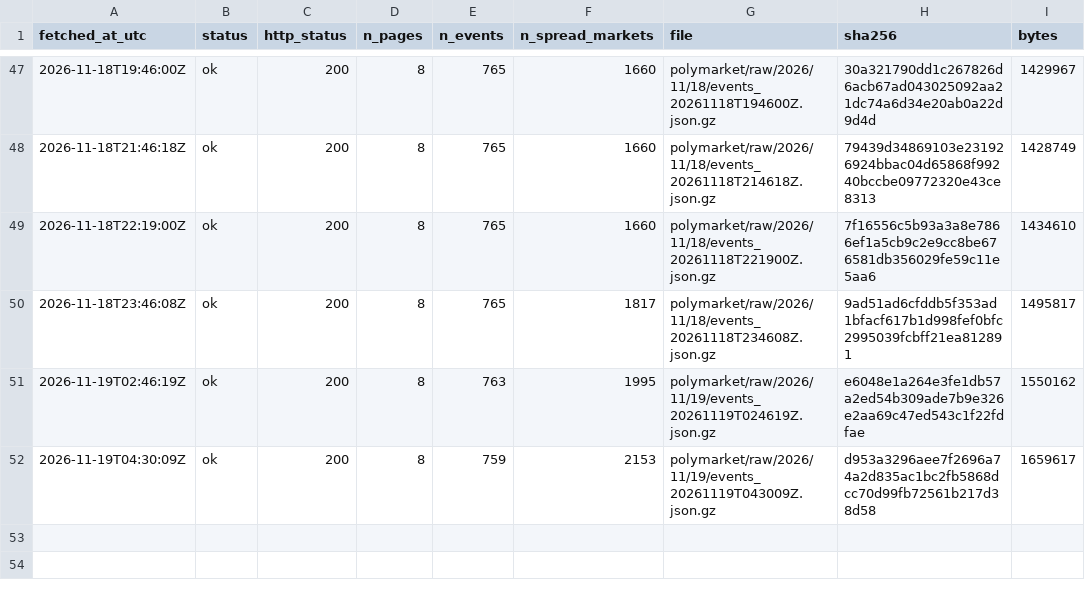
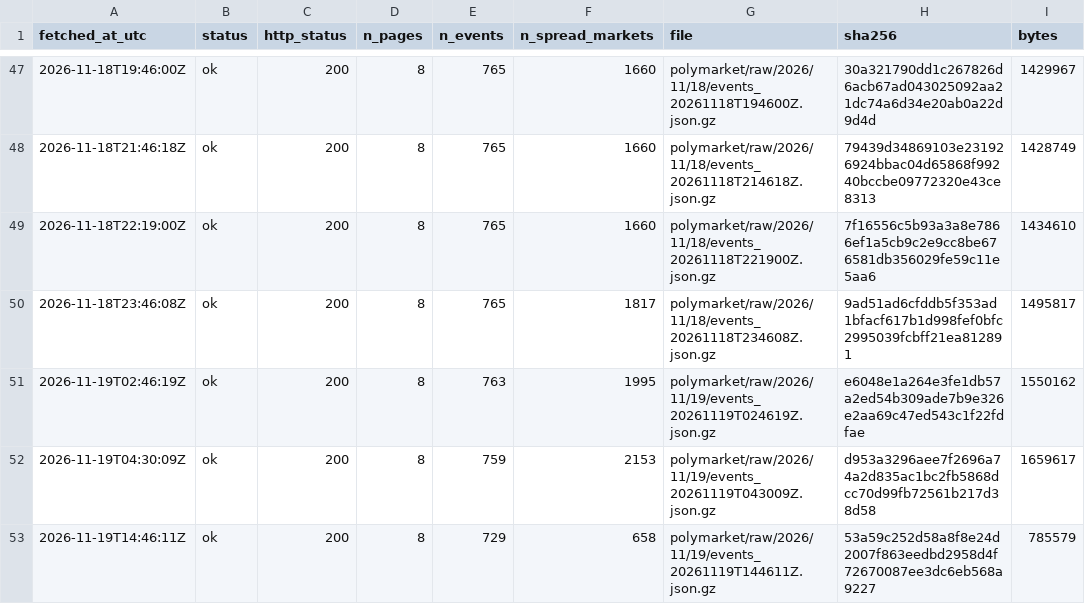
Before and after one commit to ohektner/shac-sb-index, a CSV file: data/status/polymarket_snapshot_log.csv, drawn as a sheet; only a part is shown, gaps mark what is left out.

```diff
--- a/data/status/polymarket_snapshot_log.csv
+++ b/data/status/polymarket_snapshot_log.csv
@@ -52 +52,2 @@ fetched_at_utc,status,http_status,n_pages,n_events,n_spread_markets,file,sha256,
 2026-11-19T04:30:09Z,ok,200,8,759,2153,polymarket/raw/2026/11/19/events_20261119T043009Z.json.gz,d953a3296aee7f2696a74a2d835ac1bc2fb5868dcc70d99fb72561b217d38d58,1659617
+2026-11-19T14:46:11Z,ok,200,8,729,658,polymarket/raw/2026/11/19/events_20261119T144611Z.json.gz,53a59c252d58a8f8e24d2007f863eedbd2958d4f72670087ee3dc6eb568a9227,785579
```
